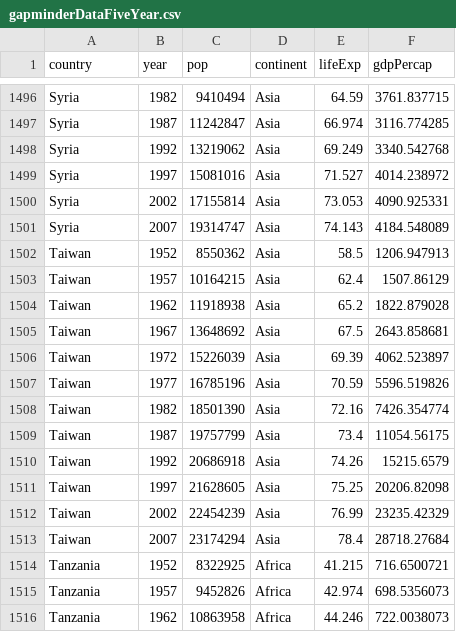
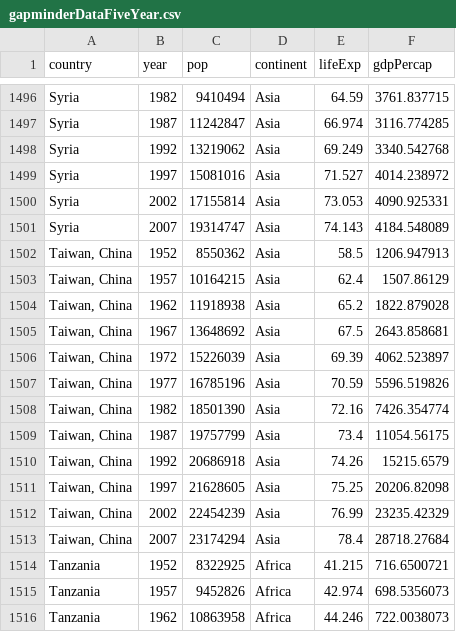
Before and after one commit to What410802/Maogai_final, a CSV file: Maogai_final.d/data/gapminderDataFiveYear.csv, drawn as a sheet; only a part is shown, gaps mark what is left out.

```diff
--- a/Maogai_final.d/data/gapminderDataFiveYear.csv
+++ b/Maogai_final.d/data/gapminderDataFiveYear.csv
@@ -1501,14 +1501,14 @@ Syria,2002,17155814,Asia,73.053,4090.925331
 Syria,2007,19314747,Asia,74.143,4184.548089
-Taiwan,1952,8550362,Asia,58.5,1206.947913
-Taiwan,1957,10164215,Asia,62.4,1507.86129
-Taiwan,1962,11918938,Asia,65.2,1822.879028
-Taiwan,1967,13648692,Asia,67.5,2643.858681
-Taiwan,1972,15226039,Asia,69.39,4062.523897
-Taiwan,1977,16785196,Asia,70.59,5596.519826
-Taiwan,1982,18501390,Asia,72.16,7426.354774
-Taiwan,1987,19757799,Asia,73.4,11054.56175
-Taiwan,1992,20686918,Asia,74.26,15215.6579
-Taiwan,1997,21628605,Asia,75.25,20206.82098
-Taiwan,2002,22454239,Asia,76.99,23235.42329
-Taiwan,2007,23174294,Asia,78.4,28718.27684
+"Taiwan, China",1952,8550362,Asia,58.5,1206.947913
+"Taiwan, China",1957,10164215,Asia,62.4,1507.86129
+"Taiwan, China",1962,11918938,Asia,65.2,1822.879028
+"Taiwan, China",1967,13648692,Asia,67.5,2643.858681
+"Taiwan, China",1972,15226039,Asia,69.39,4062.523897
+"Taiwan, China",1977,16785196,Asia,70.59,5596.519826
+"Taiwan, China",1982,18501390,Asia,72.16,7426.354774
+"Taiwan, China",1987,19757799,Asia,73.4,11054.56175
+"Taiwan, China",1992,20686918,Asia,74.26,15215.6579
+"Taiwan, China",1997,21628605,Asia,75.25,20206.82098
+"Taiwan, China",2002,22454239,Asia,76.99,23235.42329
+"Taiwan, China",2007,23174294,Asia,78.4,28718.27684
 Tanzania,1952,8322925,Africa,41.215,716.6500721
```
Also changed, not shown: 7 other files.
